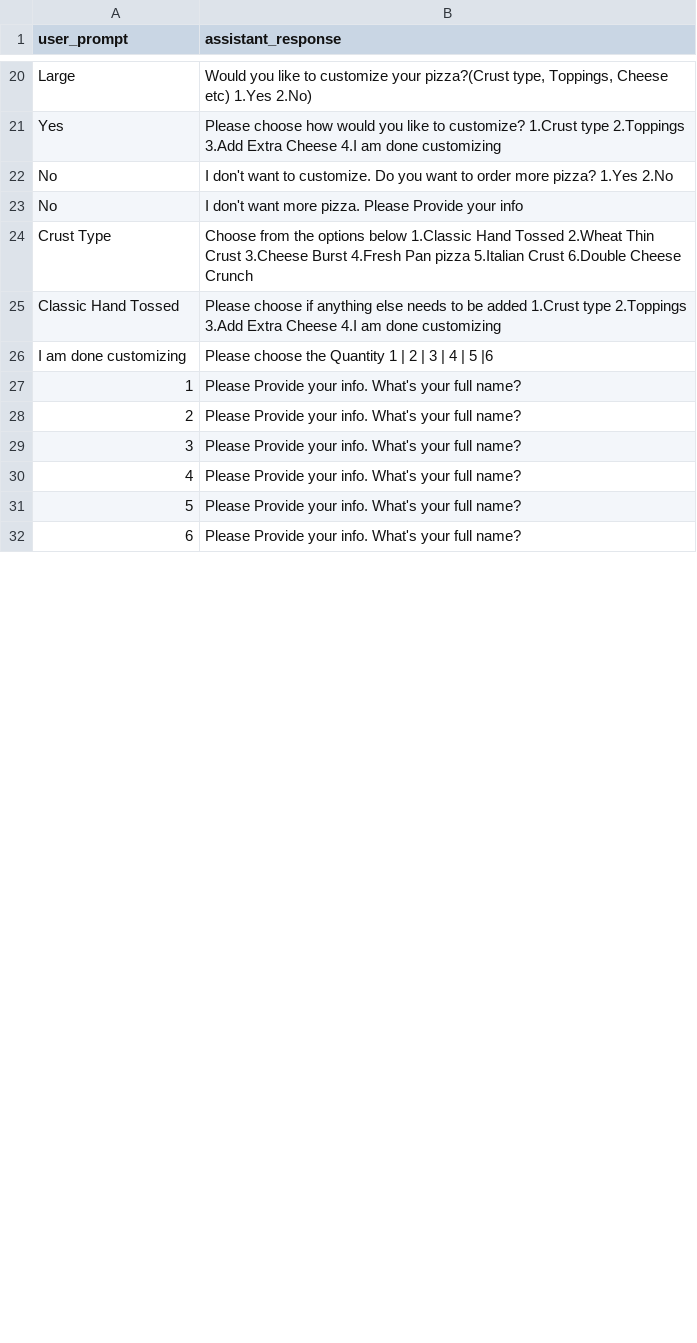
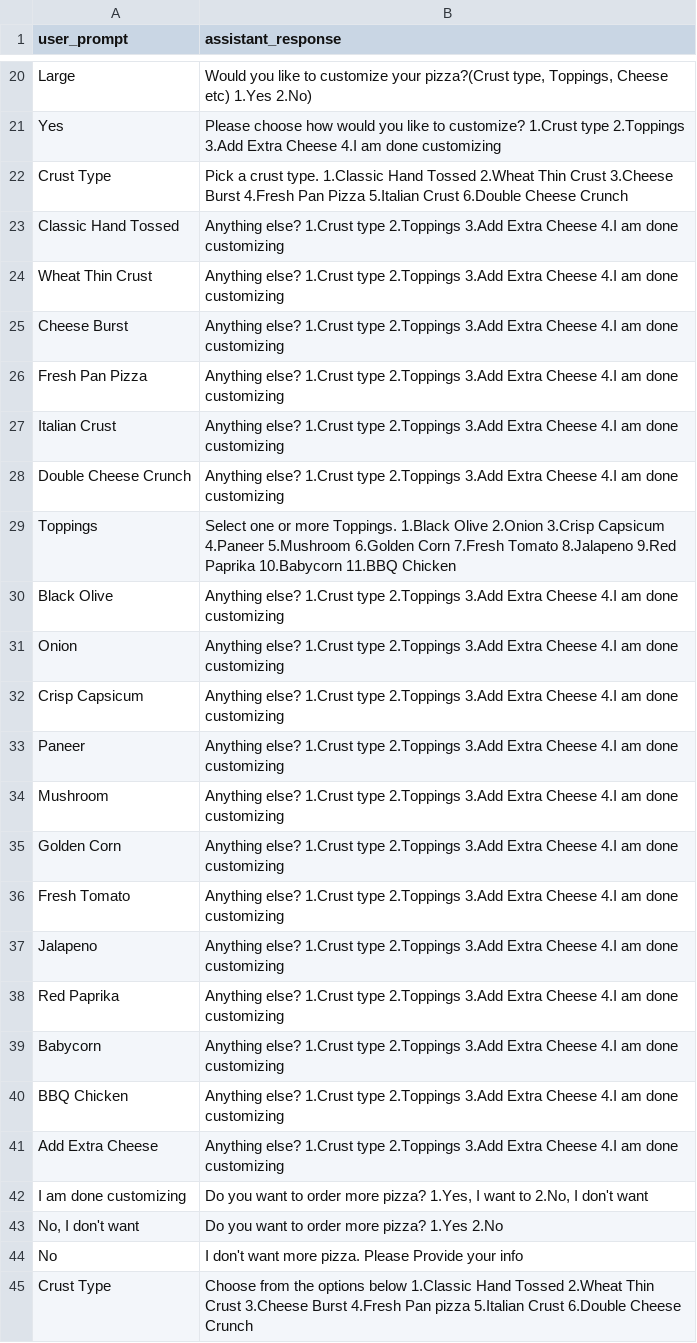
Before and after one commit to sachin-chipmonk26/streamlit, a CSV file: pizza.csv, drawn as a sheet; only a part is shown, gaps mark what is left out; the shorter side is filled out with more unchanged rows; the diff covers the shown part only; the diff names each change by its address in the sheet, - before the commit and + after, or states it on an @@ line.

```diff
--- a/pizza.csv
+++ b/pizza.csv
@@ column A (user_prompt) renumbered in row 22 @@
-B22 (assistant_response): I don't want to customize. Do you want to order more pizza? 1.Yes 2.No
+B22 (assistant_response): Pick a crust type. 1.Classic Hand Tossed 2.Wheat Thin Crust 3.Cheese Burst 4.Fresh Pan Pizza 5.Italian Crust 6.Double Cheese Crunch
+row 23: Classic Hand Tossed | Anything else? 1.Crust type 2.Toppings 3.Add Extra Cheese 4.I am done customizing
+row 24: Wheat Thin Crust | Anything else? 1.Crust type 2.Toppings 3.Add Extra Cheese 4.I am done customizing
+row 25: Cheese Burst | Anything else? 1.Crust type 2.Toppings 3.Add Extra Cheese 4.I am done customizing
+row 26: Fresh Pan Pizza | Anything else? 1.Crust type 2.Toppings 3.Add Extra Cheese 4.I am done customizing
+row 27: Italian Crust | Anything else? 1.Crust type 2.Toppings 3.Add Extra Cheese 4.I am done customizing
+row 28: Double Cheese Crunch | Anything else? 1.Crust type 2.Toppings 3.Add Extra Cheese 4.I am done customizing
+row 29: Toppings | Select one or more Toppings. 1.Black Olive 2.Onion 3.Crisp Capsicum 4.Paneer 5.Mushroom 6.Golden Corn 7.Fresh Tomato 8.Jalapeno 9.Red Paprika 10.Babycorn 11.BBQ Chicken
+row 30: Black Olive | Anything else? 1.Crust type 2.Toppings 3.Add Extra Cheese 4.I am done customizing
+row 31: Onion | Anything else? 1.Crust type 2.Toppings 3.Add Extra Cheese 4.I am done customizing
+row 32: Crisp Capsicum | Anything else? 1.Crust type 2.Toppings 3.Add Extra Cheese 4.I am done customizing
+row 33: Paneer | Anything else? 1.Crust type 2.Toppings 3.Add Extra Cheese 4.I am done customizing
+row 34: Mushroom | Anything else? 1.Crust type 2.Toppings 3.Add Extra Cheese 4.I am done customizing
+row 35: Golden Corn | Anything else? 1.Crust type 2.Toppings 3.Add Extra Cheese 4.I am done customizing
+row 36: Fresh Tomato | Anything else? 1.Crust type 2.Toppings 3.Add Extra Cheese 4.I am done customizing
+row 37: Jalapeno | Anything else? 1.Crust type 2.Toppings 3.Add Extra Cheese 4.I am done customizing
+row 38: Red Paprika | Anything else? 1.Crust type 2.Toppings 3.Add Extra Cheese 4.I am done customizing
+row 39: Babycorn | Anything else? 1.Crust type 2.Toppings 3.Add Extra Cheese 4.I am done customizing
+row 40: BBQ Chicken | Anything else? 1.Crust type 2.Toppings 3.Add Extra Cheese 4.I am done customizing
+row 41: Add Extra Cheese | Anything else? 1.Crust type 2.Toppings 3.Add Extra Cheese 4.I am done customizing
+row 42: I am done customizing | Do you want to order more pizza? 1.Yes, I want to 2.No, I don't want
+row 43: No, I don't want | Do you want to order more pizza? 1.Yes 2.No
```
Also changed, not shown: 13 removed rows elsewhere in this file, 2 other files.
